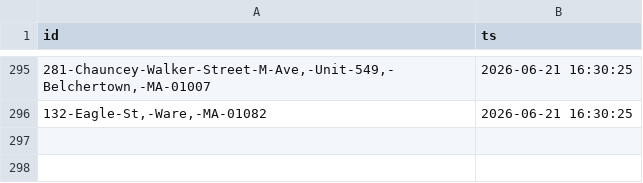
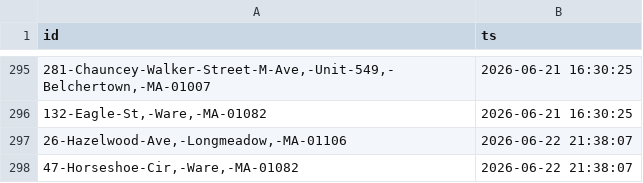
Before and after one commit to 1jamesgarner-tech/aquifer-siting-map, a CSV file: seen_listings.csv, drawn as a sheet; only a part is shown, gaps mark what is left out; the diff names each change by its address in the sheet, - before the commit and + after, or states it on an @@ line.

```diff
--- a/seen_listings.csv
+++ b/seen_listings.csv
+row 297: 26-Hazelwood-Ave,-Longmeadow,-MA-01106 | 2026-06-22 21:38:07
+row 298: 47-Horseshoe-Cir,-Ware,-MA-01082 | 2026-06-22 21:38:07
```
Also changed, not shown: market_state.csv, 2 other files.
